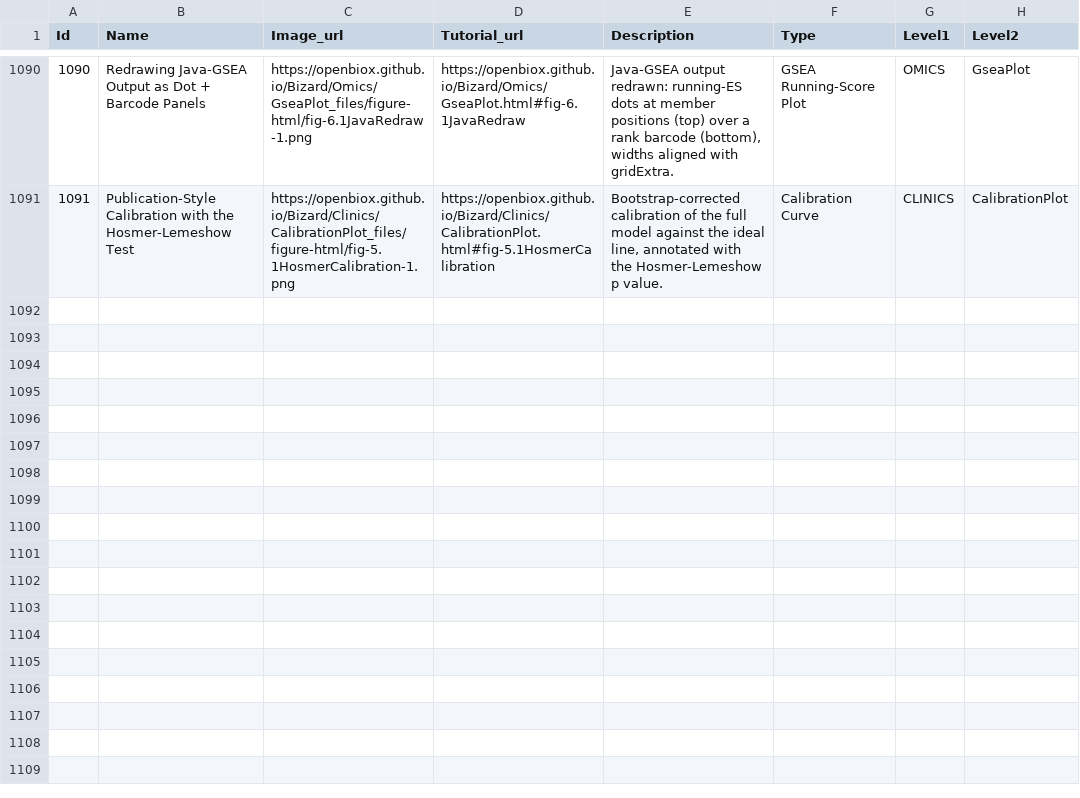
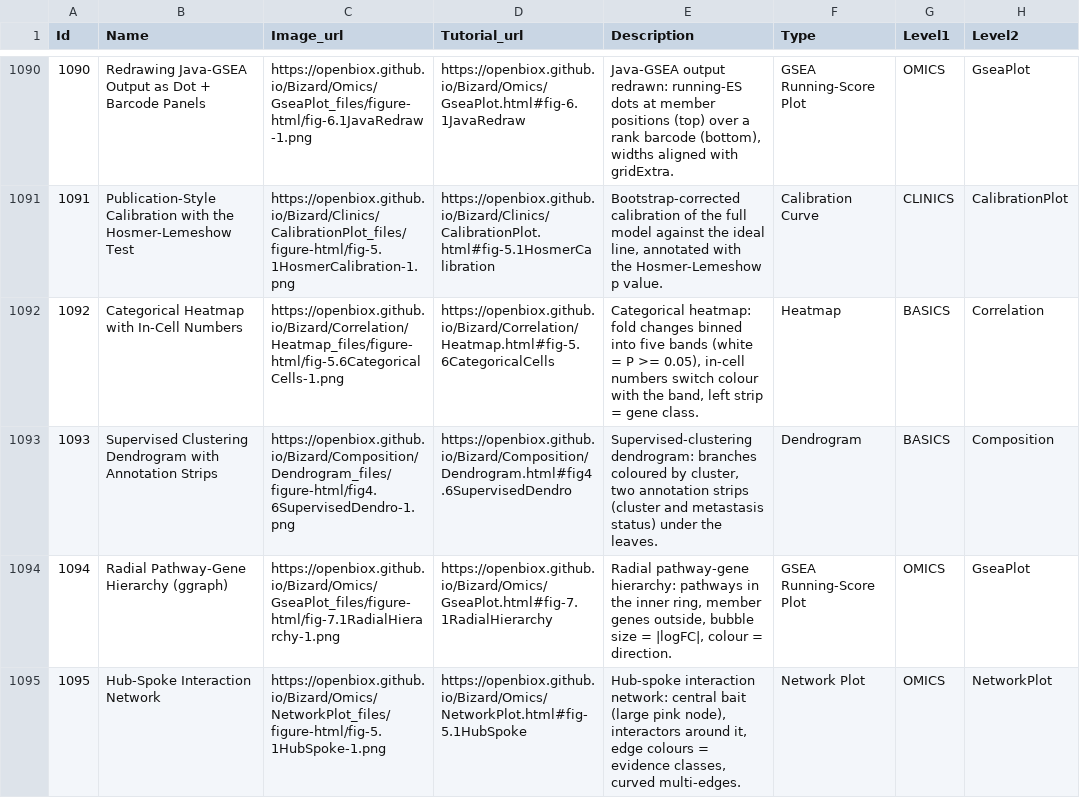
Before and after one commit to openbiox/Bizard, a CSV file: files/gallery_data.csv, drawn as a sheet; only a part is shown, gaps mark what is left out; the diff names each change by its address in the sheet, - before the commit and + after, or states it on an @@ line.

Commit message:
docs(tutorials): integrate FigureYa optimization references batch 5 (items 21-25, checklist order)
- FigureYa147Plus_STRING + FigureYa147interaction -> Omics/NetworkPlot
  §5: hub-spoke interaction network (edge colours = evidence classes,
  curved multi-edges, combined-probability scoring tip); igraph 2.x
  native circle shape replaces the custom fcircle recipe
- FigureYa148SimpleDendrogram -> Composition/Dendrogram §4.6:
  supervised-clustering dendrogram with annotation strips
  (dendextend colour_branches + hand-drawn strips replace
  dendsort/squash, neither in renv.lock)
- FigureYa149rankHeatmap -> Correlation/Heatmap §5.6: categorical
  binned heatmap with in-cell numbers (cell_fun colour switching) and
  gene-class annotation; explicit P-value band design
- FigureYa153ccgraph -> Omics/GseaPlot §7 (remapped from
  CellChatCirclePlot during review: ring-in-ring pathway-gene
  hierarchy, not a chord diagram): radial hierarchy via
  tidygraph/ggraph dendrogram layout; adds ggraph + tidygraph deps

All additions bilingual (EN + zh) citing the FigureYa paper. Chunk
code executed standalone with data assertions before commit (caught:
bare matrix passed to hclust, sample/gene correlation orientation,
uniform-shift invisible to Pearson, tidygraph node_depth not exported,
cross-pathway duplicate gene names in tbl_graph, tbl_graph$ accessing
the edge table, loc_pal_e typo, igraph 2.x deprecated shape API).
Visual gate: 3 rounds — first pass 1/4, fixes for hub node shape,
P-band design and radial label anchoring (hjust by circle half, not FC
direction) brought all 4 figures to pass. All 8 files render cleanly
with Quarto 1.9.36; gallery CSVs synced (rows 1092-1095, seed name
prefix fixed).

```diff
--- a/files/gallery_data.csv
+++ b/files/gallery_data.csv
+row 1092: 1092 | Categorical Heatmap with In-Cell Numbers | https://openbiox.github.io/Bizard/Correlation/Heatmap_files/figure-html/fig-5.6CategoricalCells-1.png | https://openbiox.github.io/Bizard/Correlation/Heatmap.html#fig-5.6CategoricalCells | Categorical heatmap: fold changes binned into five bands (white = P >= 0.05), in-cell numbers switch colour with the band, left strip = gene class. | Heatmap | BASICS | Correlation
+row 1093: 1093 | Supervised Clustering Dendrogram with Annotation Strips | https://openbiox.github.io/Bizard/Composition/Dendrogram_files/figure-html/fig4.6SupervisedDendro-1.png | https://openbiox.github.io/Bizard/Composition/Dendrogram.html#fig4.6SupervisedDendro | Supervised-clustering dendrogram: branches coloured by cluster, two annotation strips (cluster and metastasis status) under the leaves. | Dendrogram | BASICS | Composition
+row 1094: 1094 | Radial Pathway-Gene Hierarchy (ggraph) | https://openbiox.github.io/Bizard/Omics/GseaPlot_files/figure-html/fig-7.1RadialHierarchy-1.png | https://openbiox.github.io/Bizard/Omics/GseaPlot.html#fig-7.1RadialHierarchy | Radial pathway-gene hierarchy: pathways in the inner ring, member genes outside, bubble size = |logFC|, colour = direction. | GSEA Running-Score Plot | OMICS | GseaPlot
+row 1095: 1095 | Hub-Spoke Interaction Network | https://openbiox.github.io/Bizard/Omics/NetworkPlot_files/figure-html/fig-5.1HubSpoke-1.png | https://openbiox.github.io/Bizard/Omics/NetworkPlot.html#fig-5.1HubSpoke | Hub-spoke interaction network: central bait (large pink node), interactors around it, edge colours = evidence classes, curved multi-edges. | Network Plot | OMICS | NetworkPlot
```
Also changed, not shown: files/gallery_data_zh.csv, 8 other files.
